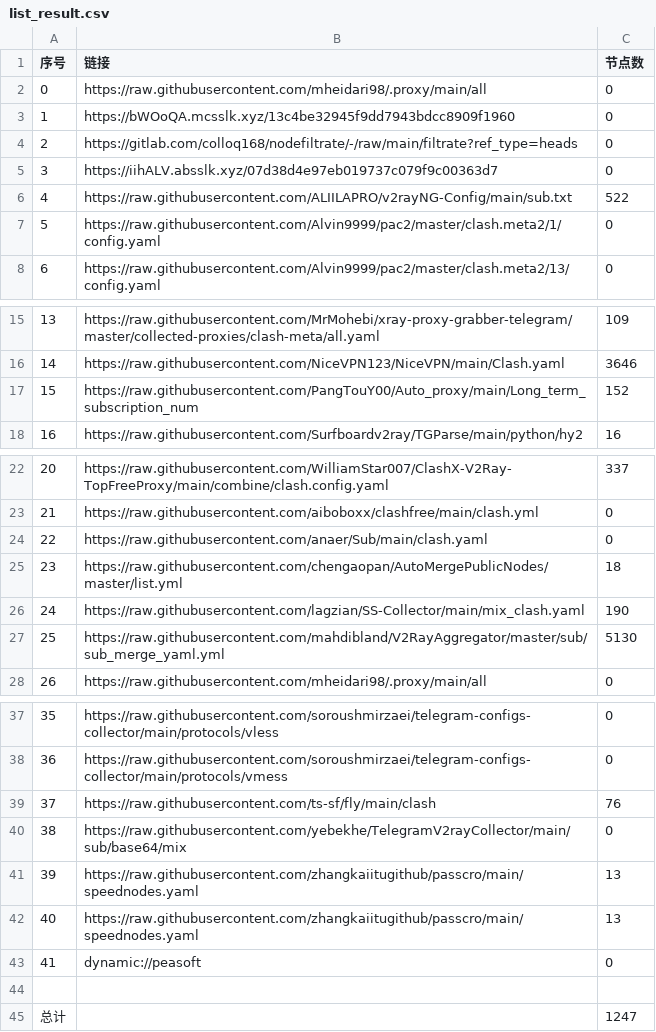
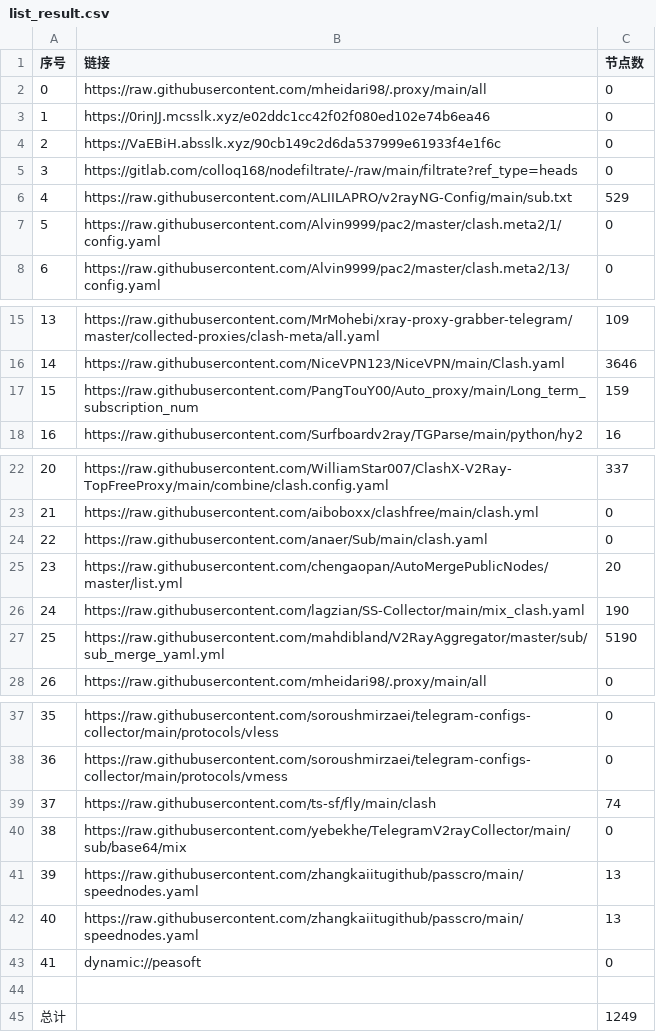
Before and after one commit to EvilCY/NoMoreWalls, a CSV file: list_result.csv, drawn as a sheet; only a part is shown, gaps mark what is left out.

```diff
--- a/list_result.csv
+++ b/list_result.csv
@@ -2,6 +2,6 @@
 0, https://raw.githubusercontent.com/mheidari98/.proxy/main/all,0
-1,https://bWOoQA.mcsslk.xyz/13c4be32945f9dd7943bdcc8909f1960,0
-2,https://gitlab.com/colloq168/nodefiltrate/-/raw/main/filtrate?ref_type=heads,0
-3,https://iihALV.absslk.xyz/07d38d4e97eb019737c079f9c00363d7,0
-4,https://raw.githubusercontent.com/ALIILAPRO/v2rayNG-Config/main/sub.txt,522
+1,https://0rinJJ.mcsslk.xyz/e02ddc1cc42f02f080ed102e74b6ea46,0
+2,https://VaEBiH.absslk.xyz/90cb149c2d6da537999e61933f4e1f6c,0
+3,https://gitlab.com/colloq168/nodefiltrate/-/raw/main/filtrate?ref_type=heads,0
+4,https://raw.githubusercontent.com/ALIILAPRO/v2rayNG-Config/main/sub.txt,529
 5,https://raw.githubusercontent.com/Alvin9999/pac2/master/clash.meta2/1/config.yaml,0
@@ -16,3 +16,3 @@
 14,https://raw.githubusercontent.com/NiceVPN123/NiceVPN/main/Clash.yaml,3646
-15,https://raw.githubusercontent.com/PangTouY00/Auto_proxy/main/Long_term_subscription_num,152
+15,https://raw.githubusercontent.com/PangTouY00/Auto_proxy/main/Long_term_subscription_num,159
 16,https://raw.githubusercontent.com/Surfboardv2ray/TGParse/main/python/hy2,16
@@ -24,5 +24,5 @@
 22,https://raw.githubusercontent.com/anaer/Sub/main/clash.yaml,0
-23,https://raw.githubusercontent.com/chengaopan/AutoMergePublicNodes/master/list.yml,18
+23,https://raw.githubusercontent.com/chengaopan/AutoMergePublicNodes/master/list.yml,20
 24,https://raw.githubusercontent.com/lagzian/SS-Collector/main/mix_clash.yaml,190
-25,https://raw.githubusercontent.com/mahdibland/V2RayAggregator/master/sub/sub_merge_yaml.yml,5130
+25,https://raw.githubusercontent.com/mahdibland/V2RayAggregator/master/sub/sub_merge_yaml.yml,5190
 26,https://raw.githubusercontent.com/mheidari98/.proxy/main/all,0
@@ -38,3 +38,3 @@
 36,https://raw.githubusercontent.com/soroushmirzaei/telegram-configs-collector/main/protocols/vmess,0
-37,https://raw.githubusercontent.com/ts-sf/fly/main/clash,76
+37,https://raw.githubusercontent.com/ts-sf/fly/main/clash,74
 38,https://raw.githubusercontent.com/yebekhe/TelegramV2rayCollector/main/sub/base64/mix,0
@@ -44,2 +44,2 @@
 
-总计,,1247
+总计,,1249
```
Also changed, not shown: 27 other files.
